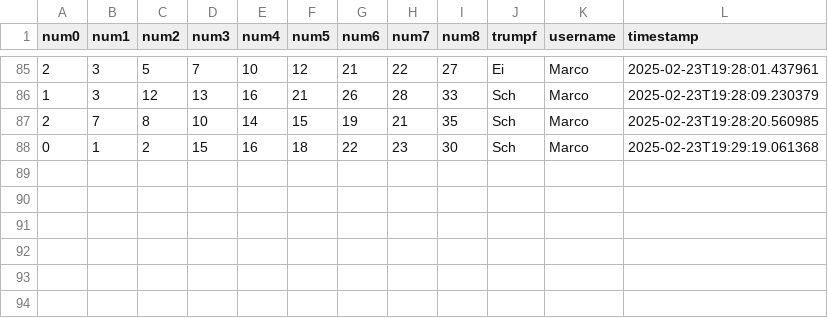
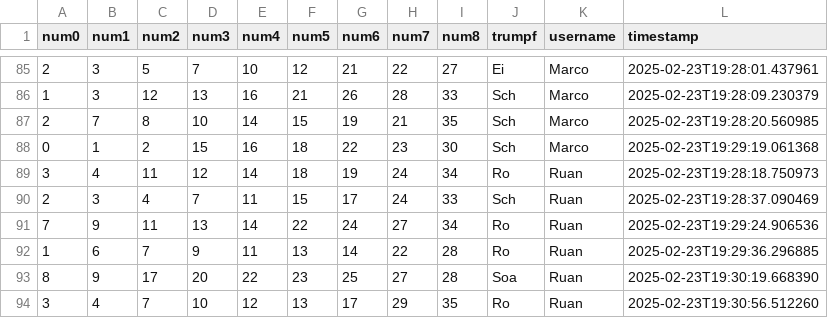
Before and after one commit to clemens-steinwendner/JassCategories, a CSV file: categorizations.csv, drawn as a sheet; only a part is shown, gaps mark what is left out.

Commit message:
Update categorizations - 6 new entries

```diff
--- a/categorizations.csv
+++ b/categorizations.csv
@@ -88 +88,7 @@ num0,num1,num2,num3,num4,num5,num6,num7,num8,trumpf,username,timestamp
 0,1,2,15,16,18,22,23,30,Sch,Marco,2025-02-23T19:29:19.061368
+3,4,11,12,14,18,19,24,34,Ro,Ruan,2025-02-23T19:28:18.750973
+2,3,4,7,11,15,17,24,33,Sch,Ruan,2025-02-23T19:28:37.090469
+7,9,11,13,14,22,24,27,34,Ro,Ruan,2025-02-23T19:29:24.906536
+1,6,7,9,11,13,14,22,28,Ro,Ruan,2025-02-23T19:29:36.296885
+8,9,17,20,22,23,25,27,28,Soa,Ruan,2025-02-23T19:30:19.668390
+3,4,7,10,12,13,17,29,35,Ro,Ruan,2025-02-23T19:30:56.512260
```
